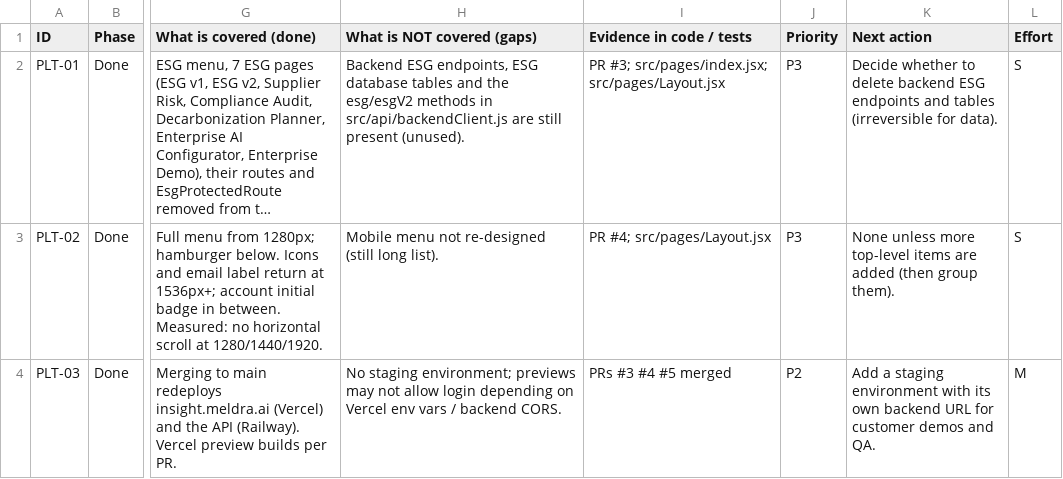
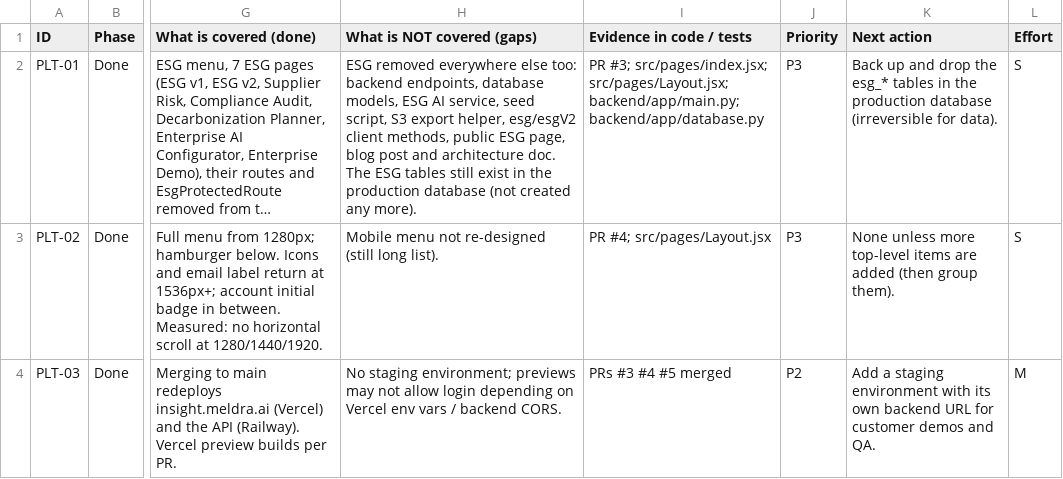
Before and after one commit to SumitAG008/insightsheet, a CSV file: docs/project_plan/meldra_project_plan.csv, drawn as a sheet; only a part is shown, gaps mark what is left out; long unchanged cells end in …; the diff names each change by its address in the sheet, - before the commit and + after, or states it on an @@ line.

```diff
--- a/docs/project_plan/meldra_project_plan.csv
+++ b/docs/project_plan/meldra_project_plan.csv
-H2 (What is NOT covered (gaps)): Backend ESG endpoints, ESG database tables and the esg/esgV2 methods in src/api/backendClient.js are still present (unused).
+H2 (What is NOT covered (gaps)): ESG removed everywhere else too: backend endpoints, database models, ESG AI service, seed script, S3 export helper, esg/esgV2 client methods, public ESG page, blog post and architecture doc. The ESG tables still exist in the production database (not created any more).
-I2 (Evidence in code / tests): …#3; src/pages/index.jsx; src/pages/Layout.jsx
+I2 (Evidence in code / tests): …#3; src/pages/index.jsx; src/pages/Layout.jsx; backend/app/main.py; backend/app/database.py
-K2 (Next action): Decide whether to delete backend ESG endpoints and tables (irreversible for…
+K2 (Next action): Back up and drop the esg_* tables in the production database (irreversible for…
```
Also changed, not shown: 9 other files.
